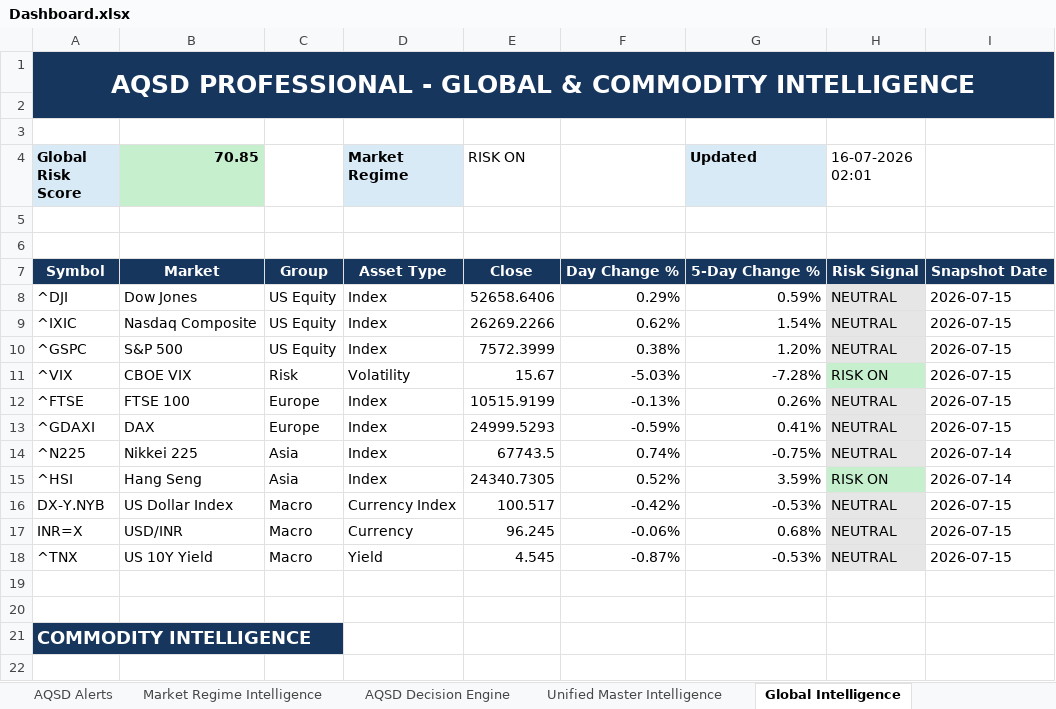
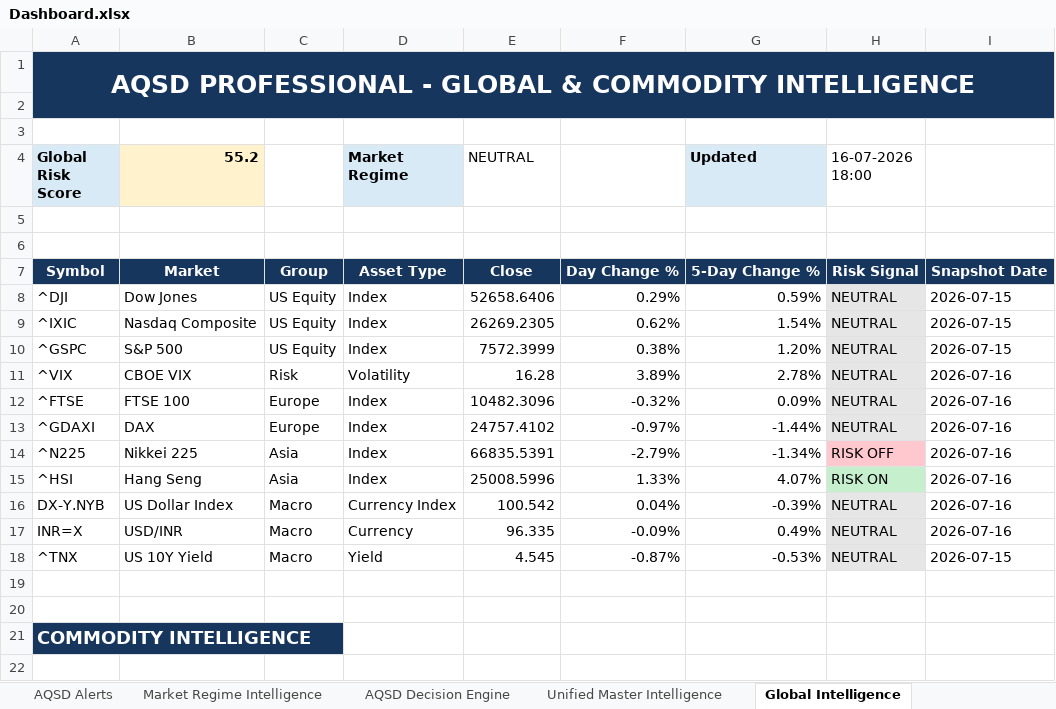
Before and after one commit to megha29875-ship-it/AQSD, an Excel workbook: Output/Dashboard.xlsx, sheet Global Intelligence, drawn as a sheet; only a part is shown; values as stored, in another font and other column widths than the file's, no borders; the diff covers the shown part only; the diff names each change by its address in the sheet, - before the commit and + after, or states it on an @@ line.

```diff
--- a/Output/Dashboard.xlsx (sheet Global Intelligence)
+++ b/Output/Dashboard.xlsx (sheet Global Intelligence)
-B4: 70.85
+B4: 55.2
-B4 fill: #C6EFCE
+B4 fill: #FFF2CC
-E4: RISK ON
+E4: NEUTRAL
-H4: 16-07-2026 02:01
+H4: 16-07-2026 18:00
-E9 (NEUTRAL): 26269.2266
+E9 (NEUTRAL): 26269.2305
-E11 (NEUTRAL): 15.67
+E11 (NEUTRAL): 16.28
-F11: -5.03%
+F11: 3.89%
-G11 (Updated): -7.28%
+G11 (Updated): 2.78%
-H11 (16-07-2026 18:00): RISK ON
+H11 (16-07-2026 18:00): NEUTRAL
-H11 fill: #C6EFCE
+H11 fill: #E7E6E6
-I11:I13: 2026-07-15
+I11:I13: 2026-07-16
-E12 (NEUTRAL): 10515.9199
+E12 (NEUTRAL): 10482.3096
-F12: -0.13%
+F12: -0.32%
-G12 (Updated): 0.26%
+G12 (Updated): 0.09%
-E13 (NEUTRAL): 24999.5293
+E13 (NEUTRAL): 24757.4102
-F13: -0.59%
+F13: -0.97%
-G13 (Updated): 0.41%
+G13 (Updated): -1.44%
-E14 (NEUTRAL): 67743.5
+E14 (NEUTRAL): 66835.5391
-F14: 0.74%
+F14: -2.79%
-G14 (Updated): -0.75%
+G14 (Updated): -1.34%
-H14 (16-07-2026 18:00): NEUTRAL
+H14 (16-07-2026 18:00): RISK OFF
-H14 fill: #E7E6E6
+H14 fill: #FFC7CE
-I14:I15: 2026-07-14
+I14:I15: 2026-07-16
-E15 (NEUTRAL): 24340.7305
+E15 (NEUTRAL): 25008.5996
-F15: 0.52%
+F15: 1.33%
-G15 (Updated): 3.59%
+G15 (Updated): 4.07%
-E16 (NEUTRAL): 100.517
+E16 (NEUTRAL): 100.542
-F16: -0.42%
+F16: 0.04%
-G16 (Updated): -0.53%
+G16 (Updated): -0.39%
-I16:I17: 2026-07-15
+I16:I17: 2026-07-16
-E17 (NEUTRAL): 96.245
+E17 (NEUTRAL): 96.335
-F17: -0.06%
+F17: -0.09%
-G17 (Updated): 0.68%
+G17 (Updated): 0.49%
```
Also changed, not shown: 26 edited cells and cell formats elsewhere in this sheet, sheet AQSD Alerts, sheet Price Structure Intelligence, sheet Unified Master Intelligence, sheet AQSD Decision Engine, sheet AQSD Morning Brief, sheet Market Breadth Intelligence, 2 more sheets, 2 other files.
